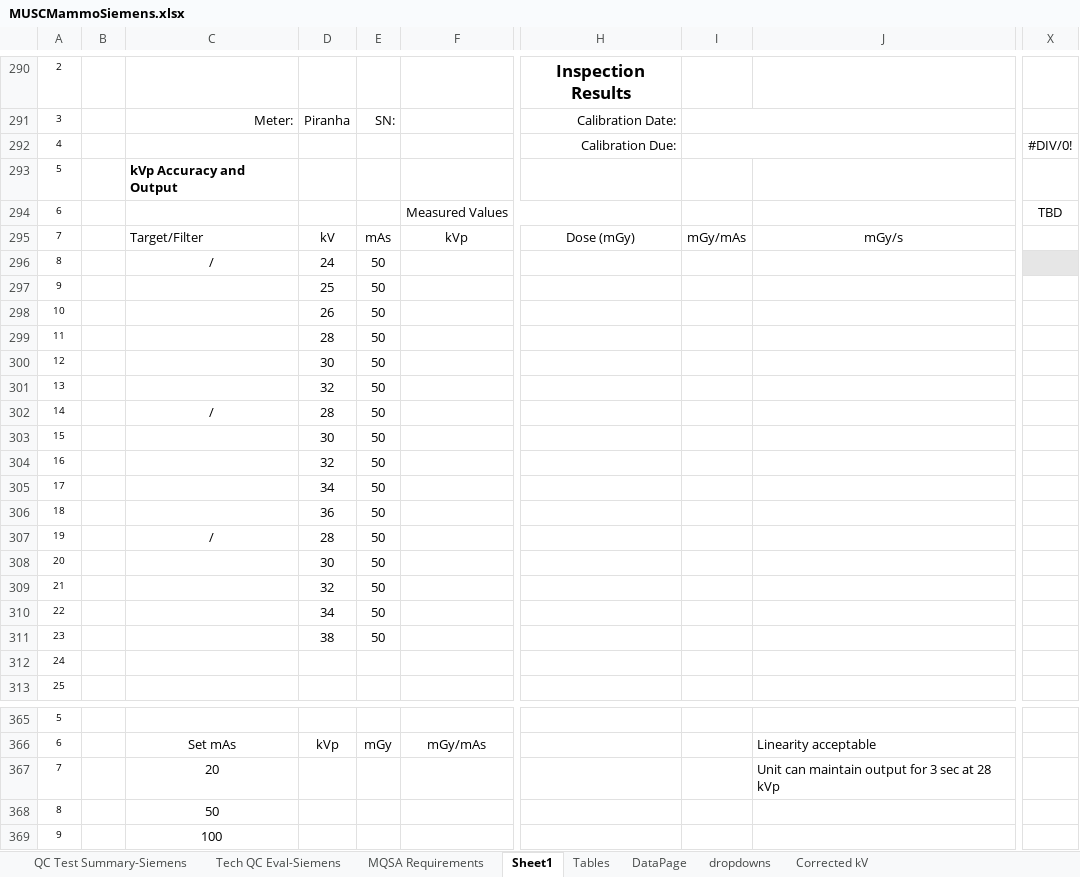
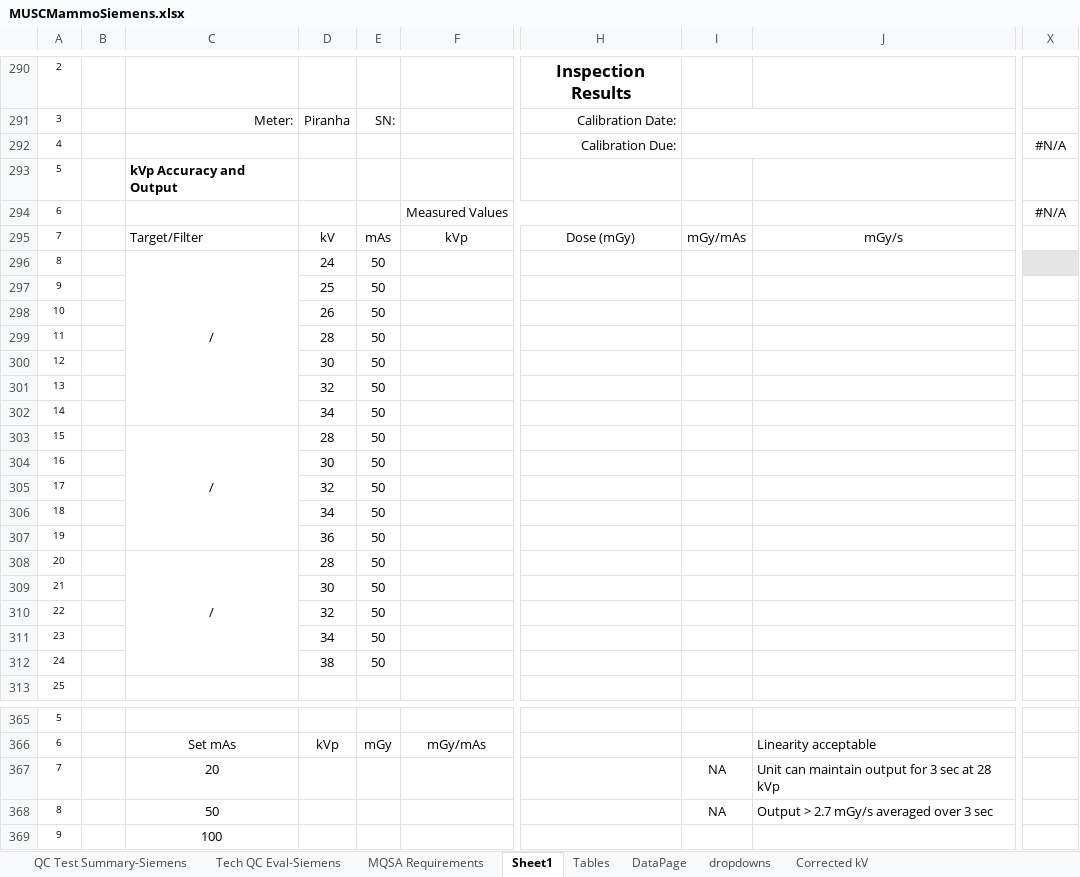
Before and after one commit to imabug/EquipTestingSpreadsheets, an Excel workbook: MUSCMammoSiemens.xlsx, sheet Sheet1, drawn as a sheet; only a part is shown, gaps mark what is left out; values as stored, in another font and other column widths than the file's, no borders; charts and pictures and conditional formats not drawn; the diff covers the shown part only; the diff names each change by its address in the sheet, - before the commit and + after, or states it on an @@ line.

```diff
--- a/MUSCMammoSiemens.xlsx (sheet Sheet1)
+++ b/MUSCMammoSiemens.xlsx (sheet Sheet1)
-X292: #DIV/0!
+X292: #N/A
-X294: TBD
+X294: #N/A
+C296:C302 merged
-C302: /
+C302: (empty)
-D302: 28
+D302: 34
-C303: (empty)
+C303: /
+C303:C307 merged
-D303: 30
+D303: 28
-D304: 32
+D304: 30
-D305: 34
+D305: 32
-D306: 36
+D306: 34
-C307: /
+C307: (empty)
-D307: 28
+D307: 36
-C308: (empty)
+C308: /
+C308:C312 merged
-D308: 30
+D308: 28
-D309: 32
+D309: 30
-D310: 34
+D310: 32
-D311: 38
+D311: 34
-D312: (empty)
+D312: 38
-E312: (empty)
+E312: 50
-I367:I368: (empty)
+I367:I368: NA
-J368: (empty)
+J368: Output > 2.7 mGy/s averaged over 3 sec
```
Also changed, not shown: 4 added rows, 4 removed rows, 40 edited cells and merged cells elsewhere in this sheet, sheet Tables, formulas that keep their value, charts or pictures.
